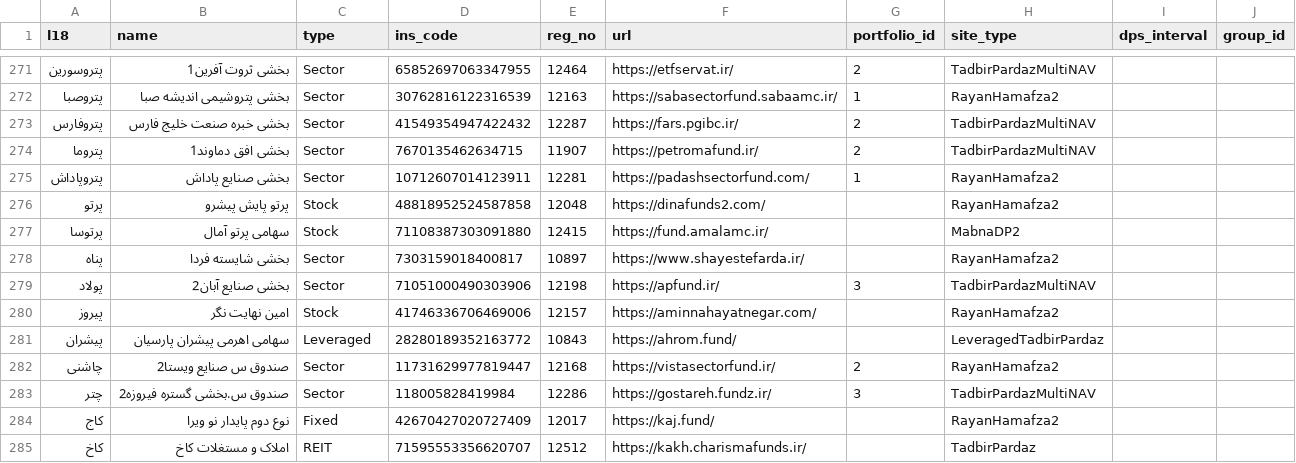
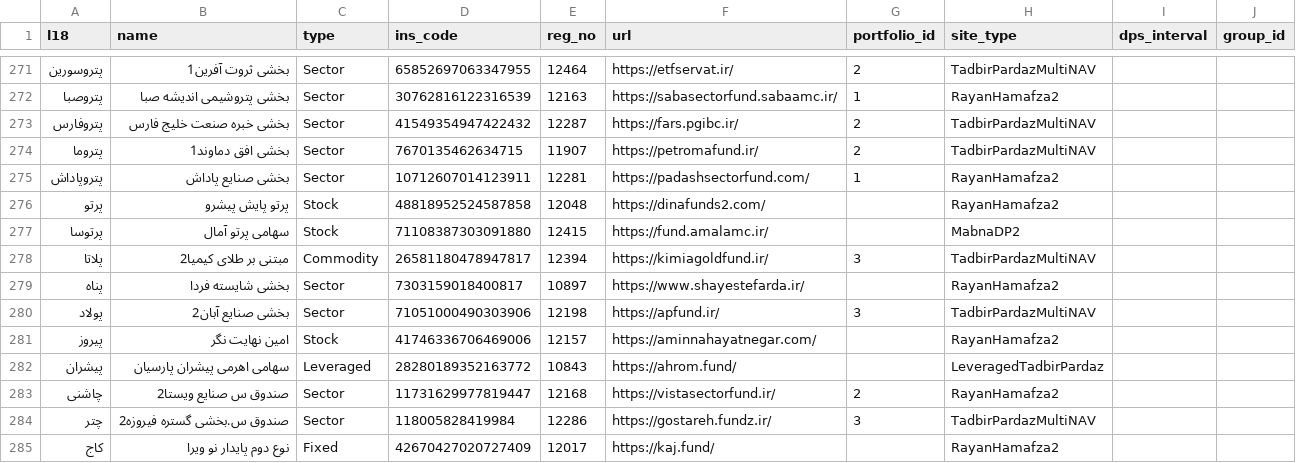
Before and after one commit to 5j9/iranetf, a CSV file: iranetf/dataset.csv, drawn as a sheet; only a part is shown, gaps mark what is left out; the shorter side is filled out with more unchanged rows.

Commit message:
add plata
closes #149

```diff
--- a/iranetf/dataset.csv
+++ b/iranetf/dataset.csv
@@ -277,2 +277,3 @@
 پرتوسا,سهامی پرتو آمال,Stock,71108387303091880,12415,https://fund.amalamc.ir/,,MabnaDP2,,
+پلاتا,مبتنی بر طلای کیمیا2,Commodity,26581180478947817,12394,https://kimiagoldfund.ir/,3,TadbirPardazMultiNAV,,
 پناه,بخشی شایسته فردا,Sector,7303159018400817,10897,https://www.shayestefarda.ir/,,RayanHamafza2,,
```
